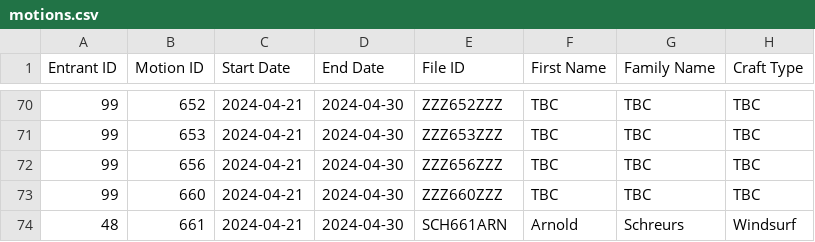
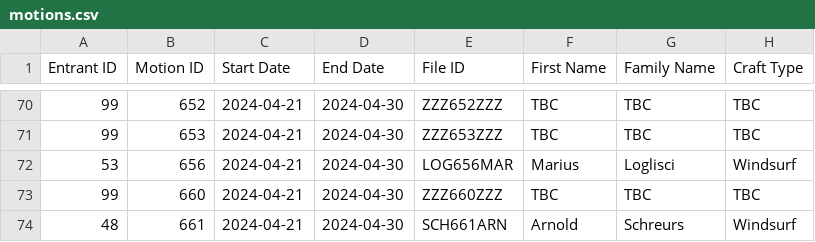
Before and after one commit to Logiqx/wst-results, a CSV file: events/2024/config/motions.csv, drawn as a sheet; only a part is shown, gaps mark what is left out.

```diff
--- a/events/2024/config/motions.csv
+++ b/events/2024/config/motions.csv
@@ -71,3 +71,3 @@ Entrant ID,Motion ID,Start Date,End Date,File ID,First Name,Family Name,Craft Ty
 99,653,2024-04-21,2024-04-30,ZZZ653ZZZ,TBC,TBC,TBC
-99,656,2024-04-21,2024-04-30,ZZZ656ZZZ,TBC,TBC,TBC
+53,656,2024-04-21,2024-04-30,LOG656MAR,Marius,Loglisci,Windsurf
 99,660,2024-04-21,2024-04-30,ZZZ660ZZZ,TBC,TBC,TBC
```
Also changed, not shown: events/2024/config/entrants.csv, 1 other file.
